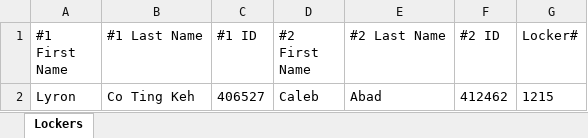
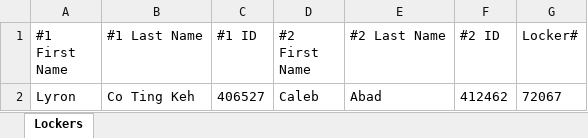
Before and after one commit to lyronctk/CVHS_lockers, an Excel workbook: lib/Lockers.xlsx, sheet Lockers, drawn as a sheet; values as stored, in another font and other column widths than the file's, no borders; the diff names each change by its address in the sheet, - before the commit and + after, or states it on an @@ line.

```diff
--- a/lib/Lockers.xlsx (sheet Lockers)
+++ b/lib/Lockers.xlsx (sheet Lockers)
-G2 (Locker#): 1215
+G2 (Locker#): 72067
```
Also changed, not shown: 24 other files.
